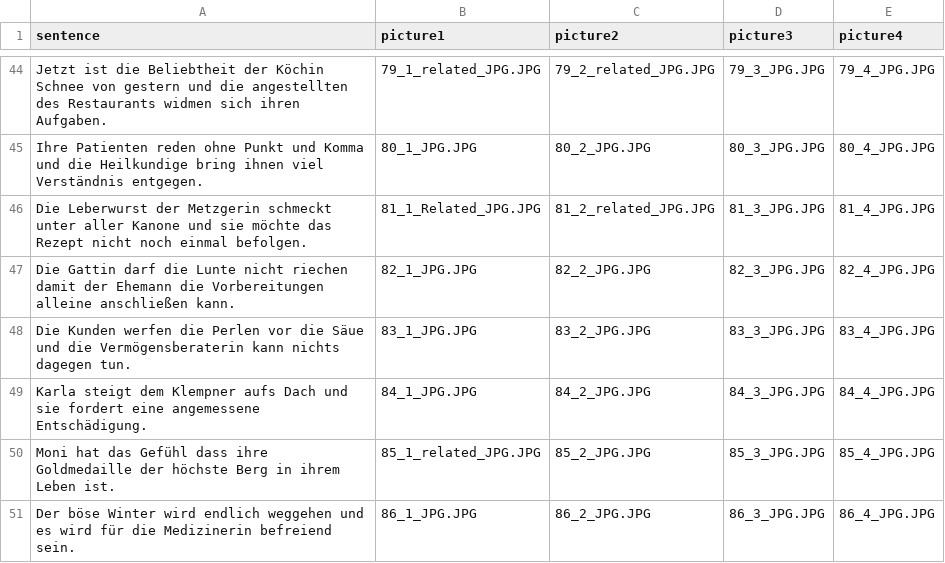
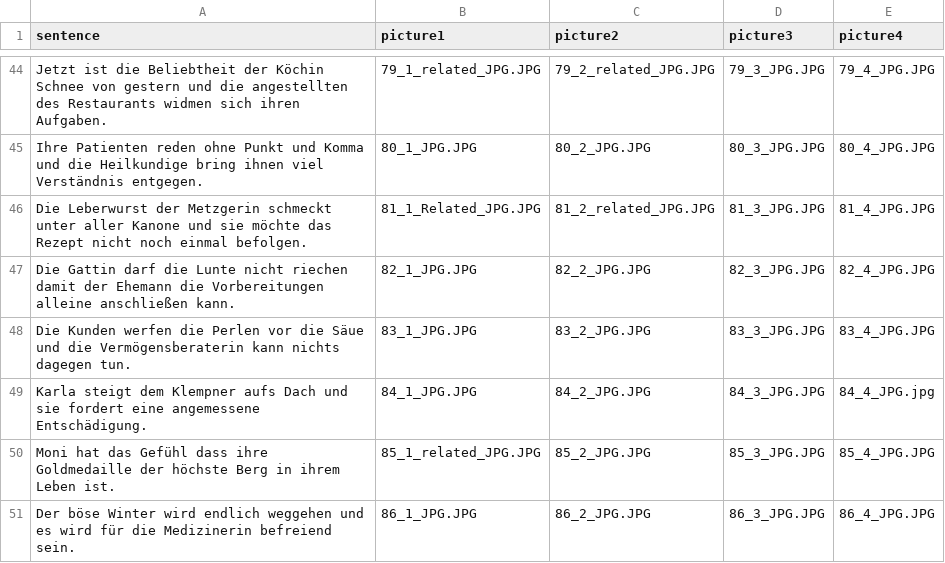
Before and after one commit to Kuadan/metapher, a CSV file: chunk_includes/testlist.csv, drawn as a sheet; only a part is shown, gaps mark what is left out.

Commit message:
edit file name in list

```diff
--- a/chunk_includes/testlist.csv
+++ b/chunk_includes/testlist.csv
@@ -48,3 +48,3 @@ Die Gattin darf die Lunte nicht riechen damit der Ehemann die Vorbereitungen all
 Die Kunden werfen die Perlen vor die Säue und die Vermögensberaterin kann nichts dagegen tun.,83_1_JPG.JPG ,83_2_JPG.JPG ,83_3_JPG.JPG,83_4_JPG.JPG
-Karla steigt dem Klempner aufs Dach und sie fordert eine angemessene Entschädigung.,84_1_JPG.JPG,84_2_JPG.JPG,84_3_JPG.JPG,84_4_JPG.JPG
+Karla steigt dem Klempner aufs Dach und sie fordert eine angemessene Entschädigung.,84_1_JPG.JPG,84_2_JPG.JPG,84_3_JPG.JPG,84_4_JPG.jpg
 Moni hat das Gefühl dass ihre Goldmedaille der höchste Berg in ihrem Leben ist.,85_1_related_JPG.JPG,85_2_JPG.JPG,85_3_JPG.JPG,85_4_JPG.JPG
```
